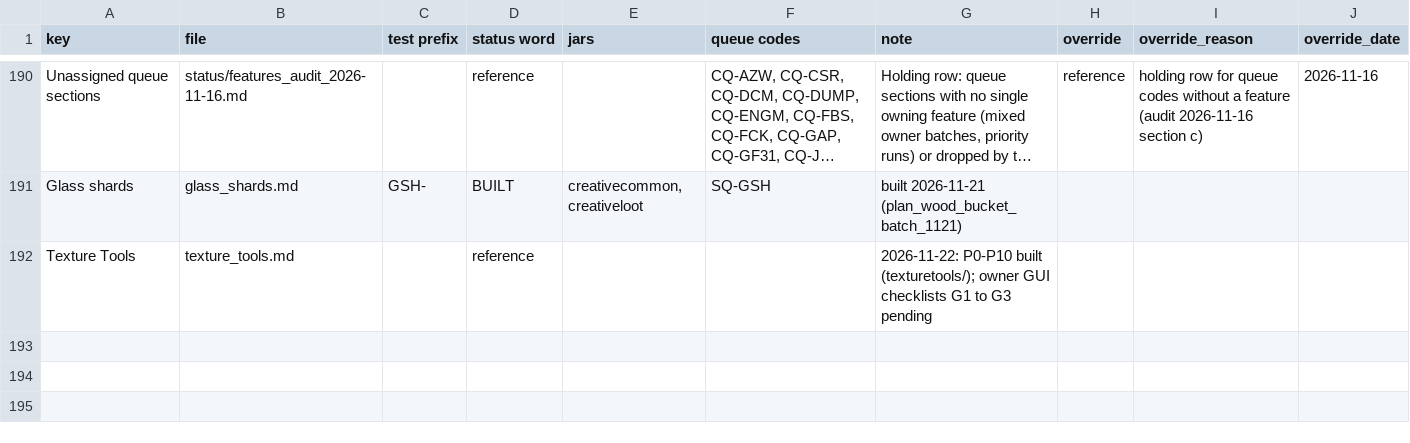
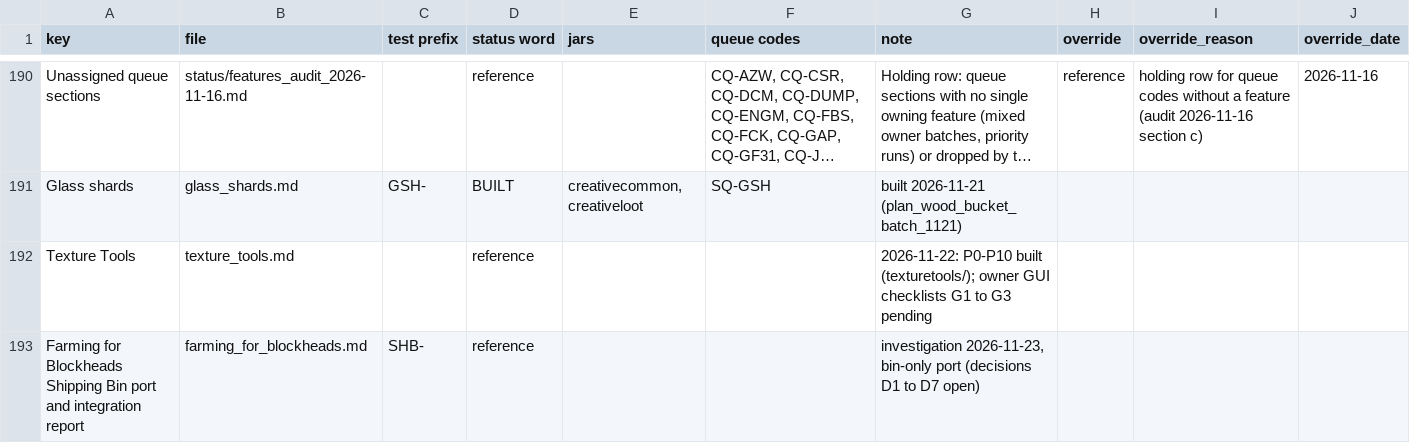
Before and after one commit to SaintAlfonzo/CreativeEngineering, a CSV file: feature_writeup/status/features.csv, drawn as a sheet; only a part is shown, gaps mark what is left out; long unchanged cells end in ….

```diff
--- a/feature_writeup/status/features.csv
+++ b/feature_writeup/status/features.csv
@@ -192 +192,2 @@ Glass shards,glass_shards.md,GSH-,BUILT,"creativecommon, creativeloot",SQ-GSH,bu
 Texture Tools,texture_tools.md,,reference,,,2026-11-22: P0-P10 built (texturetools/); owner GUI checklists G1 to G3 pending,,,
+Farming for Blockheads Shipping Bin port and integration report,farming_for_blockheads.md,SHB-,reference,,,"investigation 2026-11-23, bin-only port (decisions D1 to D7 open)",,,
```
Also changed, not shown: feature_writeup/todo/rows/mods_and_ports.csv, 2 other files.
